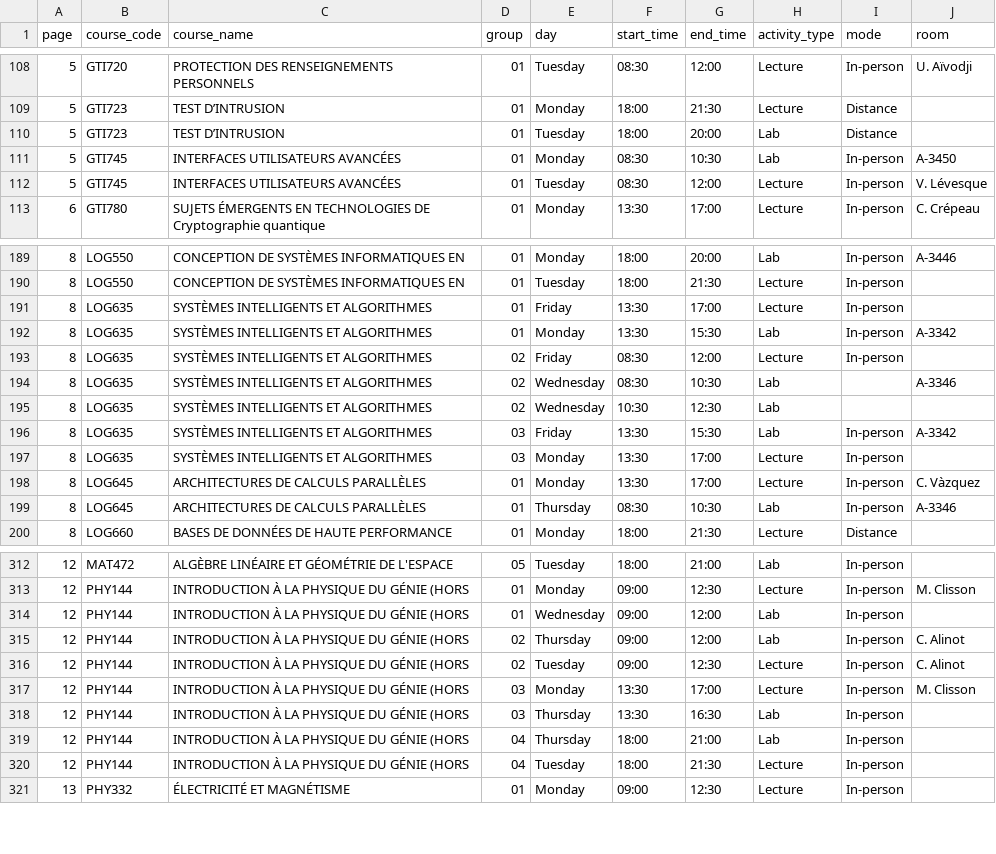
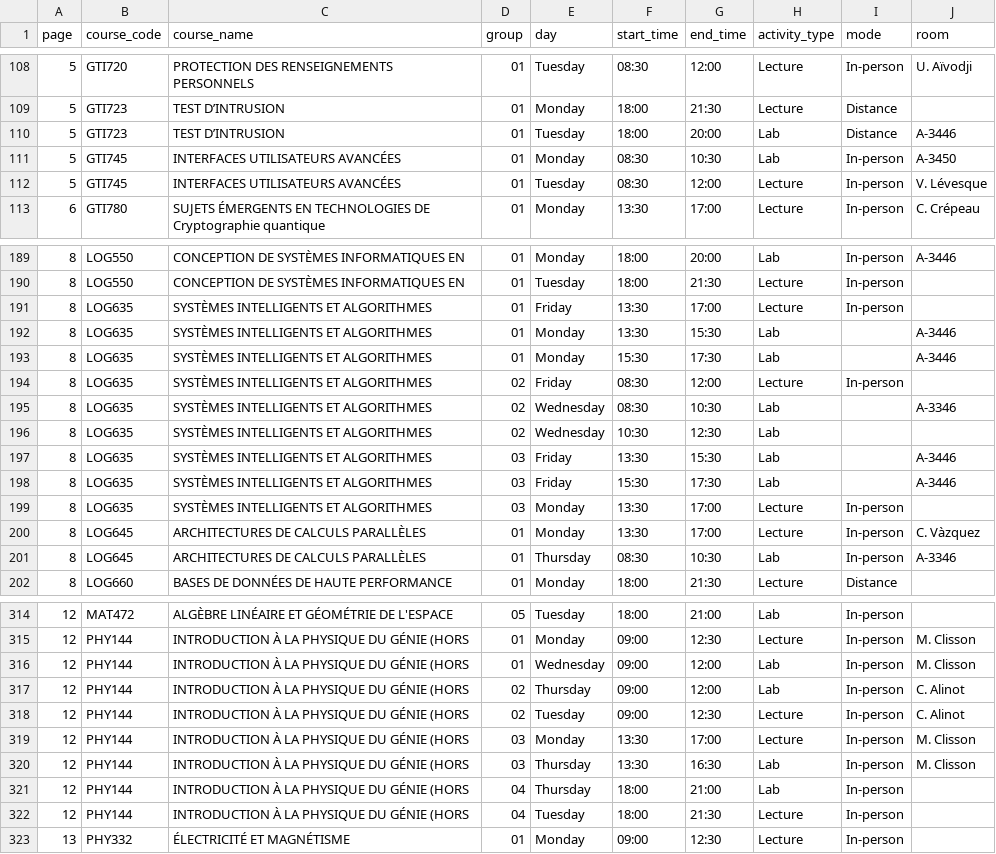
Before and after one commit to olivier0922/schedule-generator-ETS, a CSV file: data/H-2027_log.csv, drawn as a sheet; only a part is shown, gaps mark what is left out.

```diff
--- a/data/H-2027_log.csv
+++ b/data/H-2027_log.csv
@@ -109,3 +109,3 @@
 5,GTI723,TEST D’INTRUSION,01,Monday,18:00,21:30,Lecture,Distance,
-5,GTI723,TEST D’INTRUSION,01,Tuesday,18:00,20:00,Lab,Distance,
+5,GTI723,TEST D’INTRUSION,01,Tuesday,18:00,20:00,Lab,Distance,A-3446
 5,GTI745,INTERFACES UTILISATEURS AVANCÉES,01,Monday,08:30,10:30,Lab,In-person,A-3450
@@ -191,3 +191,4 @@
 8,LOG635,SYSTÈMES INTELLIGENTS ET ALGORITHMES,01,Friday,13:30,17:00,Lecture,In-person,
-8,LOG635,SYSTÈMES INTELLIGENTS ET ALGORITHMES,01,Monday,13:30,15:30,Lab,In-person,A-3342
+8,LOG635,SYSTÈMES INTELLIGENTS ET ALGORITHMES,01,Monday,13:30,15:30,Lab,,A-3446
+8,LOG635,SYSTÈMES INTELLIGENTS ET ALGORITHMES,01,Monday,15:30,17:30,Lab,,A-3446
 8,LOG635,SYSTÈMES INTELLIGENTS ET ALGORITHMES,02,Friday,08:30,12:00,Lecture,In-person,
@@ -195,3 +196,4 @@
 8,LOG635,SYSTÈMES INTELLIGENTS ET ALGORITHMES,02,Wednesday,10:30,12:30,Lab,,
-8,LOG635,SYSTÈMES INTELLIGENTS ET ALGORITHMES,03,Friday,13:30,15:30,Lab,In-person,A-3342
+8,LOG635,SYSTÈMES INTELLIGENTS ET ALGORITHMES,03,Friday,13:30,15:30,Lab,,A-3446
+8,LOG635,SYSTÈMES INTELLIGENTS ET ALGORITHMES,03,Friday,15:30,17:30,Lab,,A-3446
 8,LOG635,SYSTÈMES INTELLIGENTS ET ALGORITHMES,03,Monday,13:30,17:00,Lecture,In-person,
@@ -313,3 +315,3 @@
 12,PHY144,INTRODUCTION À LA PHYSIQUE DU GÉNIE (HORS,01,Monday,09:00,12:30,Lecture,In-person,M. Clisson
-12,PHY144,INTRODUCTION À LA PHYSIQUE DU GÉNIE (HORS,01,Wednesday,09:00,12:00,Lab,In-person,
+12,PHY144,INTRODUCTION À LA PHYSIQUE DU GÉNIE (HORS,01,Wednesday,09:00,12:00,Lab,In-person,M. Clisson
 12,PHY144,INTRODUCTION À LA PHYSIQUE DU GÉNIE (HORS,02,Thursday,09:00,12:00,Lab,In-person,C. Alinot
@@ -317,3 +319,3 @@
 12,PHY144,INTRODUCTION À LA PHYSIQUE DU GÉNIE (HORS,03,Monday,13:30,17:00,Lecture,In-person,M. Clisson
-12,PHY144,INTRODUCTION À LA PHYSIQUE DU GÉNIE (HORS,03,Thursday,13:30,16:30,Lab,In-person,
+12,PHY144,INTRODUCTION À LA PHYSIQUE DU GÉNIE (HORS,03,Thursday,13:30,16:30,Lab,In-person,M. Clisson
 12,PHY144,INTRODUCTION À LA PHYSIQUE DU GÉNIE (HORS,04,Thursday,18:00,21:00,Lab,In-person,
```
Also changed, not shown: data/H-2027_ctn.csv, data/H-2027_ele.csv, 8 other files.
